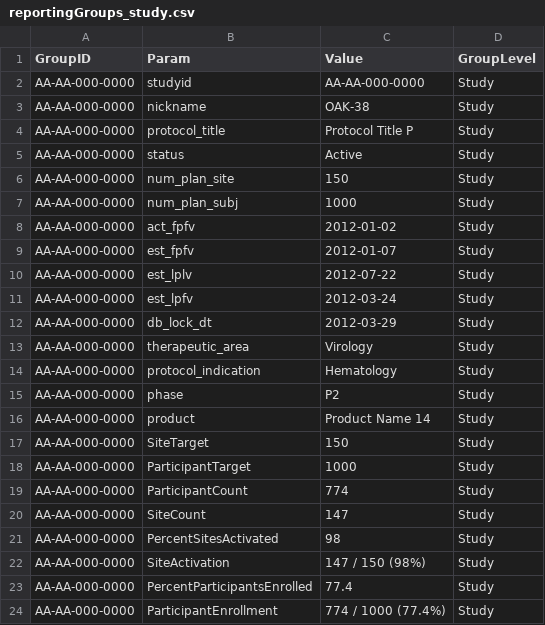
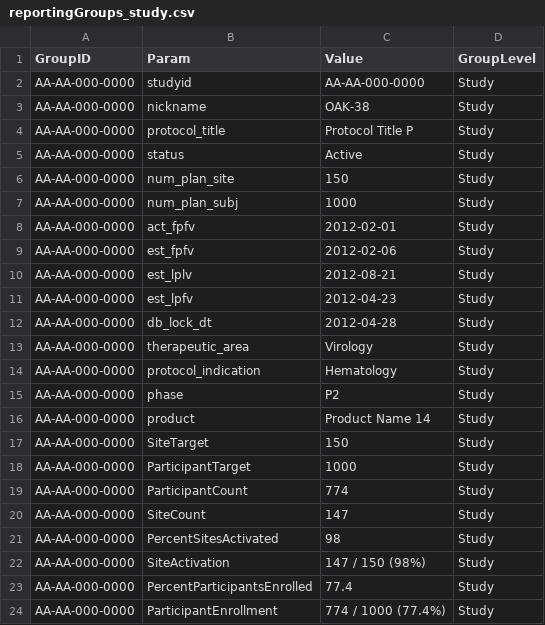
Before and after one commit to Gilead-Public/gsm.core, a CSV file: data-raw/reportingGroups_study.csv, drawn as a sheet.

```diff
--- a/data-raw/reportingGroups_study.csv
+++ b/data-raw/reportingGroups_study.csv
@@ -7,7 +7,7 @@
 "AA-AA-000-0000","num_plan_subj","1000","Study"
-"AA-AA-000-0000","act_fpfv","2012-01-02","Study"
-"AA-AA-000-0000","est_fpfv","2012-01-07","Study"
-"AA-AA-000-0000","est_lplv","2012-07-22","Study"
-"AA-AA-000-0000","est_lpfv","2012-03-24","Study"
-"AA-AA-000-0000","db_lock_dt","2012-03-29","Study"
+"AA-AA-000-0000","act_fpfv","2012-02-01","Study"
+"AA-AA-000-0000","est_fpfv","2012-02-06","Study"
+"AA-AA-000-0000","est_lplv","2012-08-21","Study"
+"AA-AA-000-0000","est_lpfv","2012-04-23","Study"
+"AA-AA-000-0000","db_lock_dt","2012-04-28","Study"
 "AA-AA-000-0000","therapeutic_area","Virology","Study"
```
Also changed, not shown: data-raw/reportingGroups.csv, data-raw/reportingGroups_country.csv, 21 other files.
